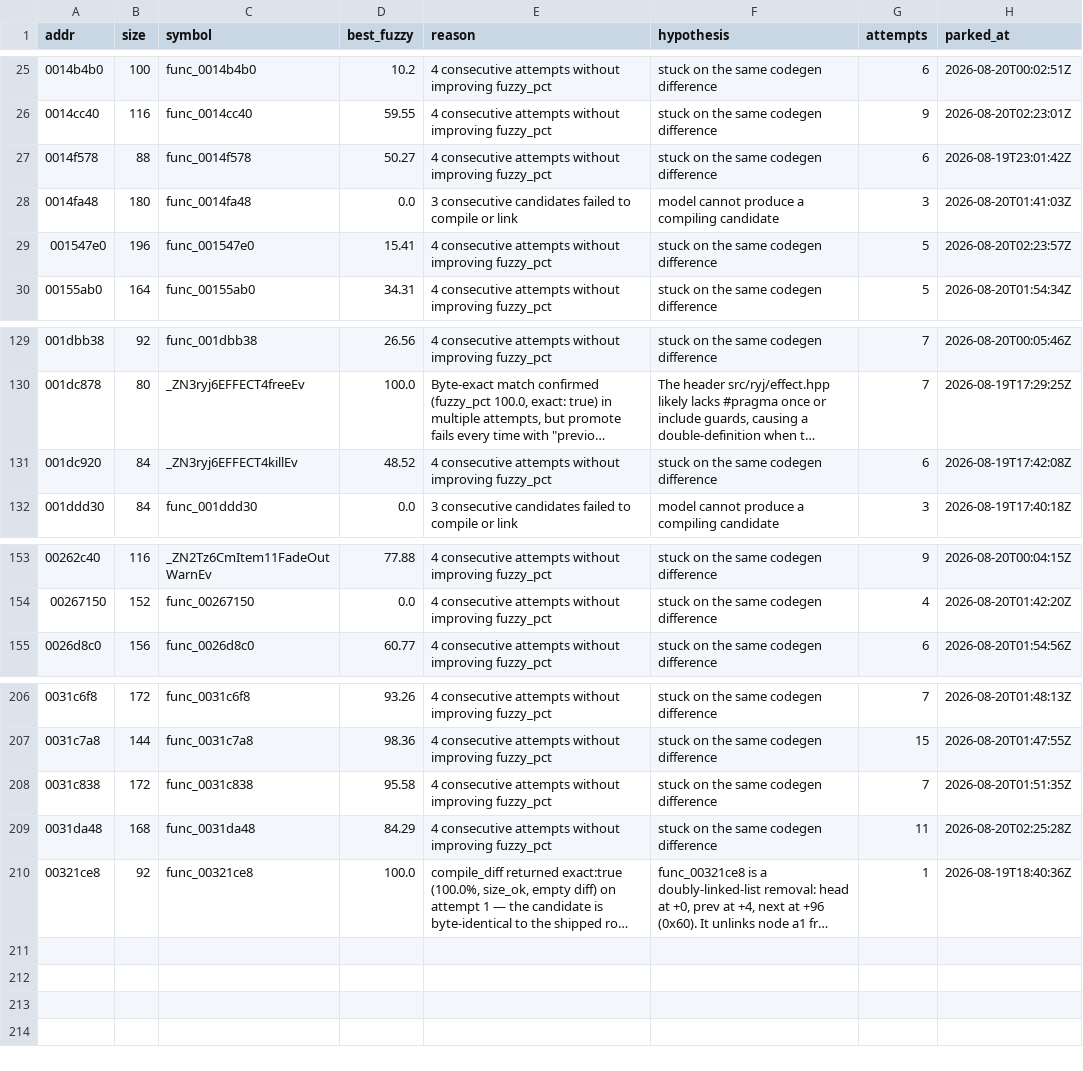
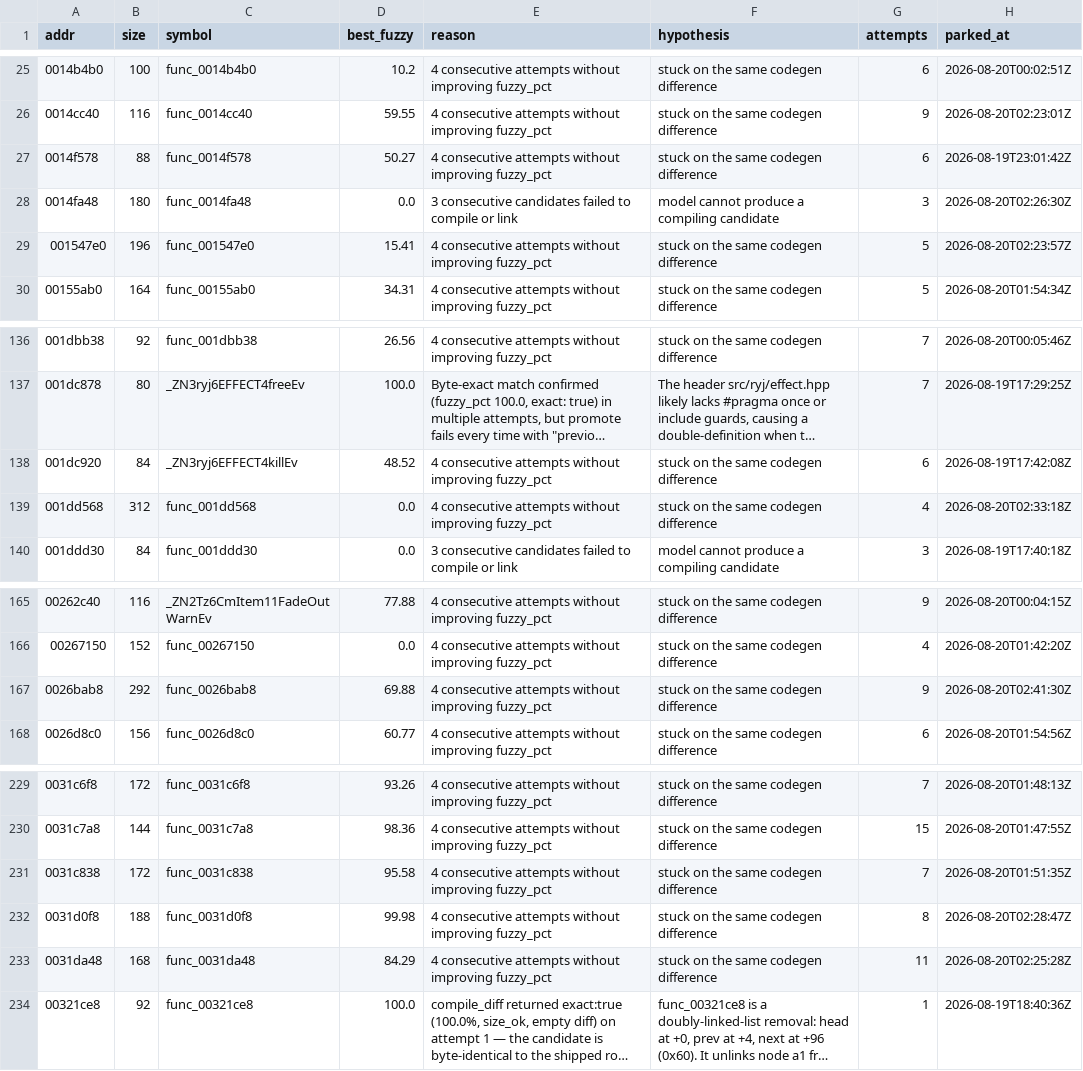
Before and after one commit to sh1ftmaker/kh2, a TSV file: docs/rig/parked.tsv, drawn as a sheet; only a part is shown, gaps mark what is left out; long unchanged cells end in …; the diff covers the shown part only.

```diff
--- a/docs/rig/parked.tsv
+++ b/docs/rig/parked.tsv
@@ -27,3 +27,3 @@ addr	size	symbol	best_fuzzy	reason	hypothesis	attempts	parked_at
 0014f578	88	func_0014f578	50.27	4 consecutive attempts without improving fuzzy_pct	stuck on the same codegen difference	6	2026-08-19T23:01:42Z
-0014fa48	180	func_0014fa48	0.0	3 consecutive candidates failed to compile or link	model cannot produce a compiling candidate	3	2026-08-20T01:41:03Z
+0014fa48	180	func_0014fa48	0.0	3 consecutive candidates failed to compile or link	model cannot produce a compiling candidate	3	2026-08-20T02:26:30Z
 001547e0	196	func_001547e0	15.41	4 consecutive attempts without improving fuzzy_pct	stuck on the same codegen difference	5	2026-08-20T02:23:57Z
@@ -131,2 +138,3 @@ addr	size	symbol	best_fuzzy	reason	hypothesis	attempts	parked_at
 001dc920	84	_ZN3ryj6EFFECT4killEv	48.52	4 consecutive attempts without improving fuzzy_pct	stuck on the same codegen difference	6	2026-08-19T17:42:08Z
+001dd568	312	func_001dd568	0.0	4 consecutive attempts without improving fuzzy_pct	stuck on the same codegen difference	4	2026-08-20T02:33:18Z
 001ddd30	84	func_001ddd30	0.0	3 consecutive candidates failed to compile or link	model cannot produce a compiling candidate	3	2026-08-19T17:40:18Z
@@ -154,2 +166,3 @@ addr	size	symbol	best_fuzzy	reason	hypothesis	attempts	parked_at
 00267150	152	func_00267150	0.0	4 consecutive attempts without improving fuzzy_pct	stuck on the same codegen difference	4	2026-08-20T01:42:20Z
+0026bab8	292	func_0026bab8	69.88	4 consecutive attempts without improving fuzzy_pct	stuck on the same codegen difference	9	2026-08-20T02:41:30Z
 0026d8c0	156	func_0026d8c0	60.77	4 consecutive attempts without improving fuzzy_pct	stuck on the same codegen difference	6	2026-08-20T01:54:56Z
@@ -208,2 +231,3 @@ addr	size	symbol	best_fuzzy	reason	hypothesis	attempts	parked_at
 0031c838	172	func_0031c838	95.58	4 consecutive attempts without improving fuzzy_pct	stuck on the same codegen difference	7	2026-08-20T01:51:35Z
+0031d0f8	188	func_0031d0f8	99.98	4 consecutive attempts without improving fuzzy_pct	stuck on the same codegen difference	8	2026-08-20T02:28:47Z
 0031da48	168	func_0031da48	84.29	4 consecutive attempts without improving fuzzy_pct	stuck on the same codegen difference	11	2026-08-20T02:25:28Z
```
Also changed, not shown: 21 added rows elsewhere in this file, 2 other files.
